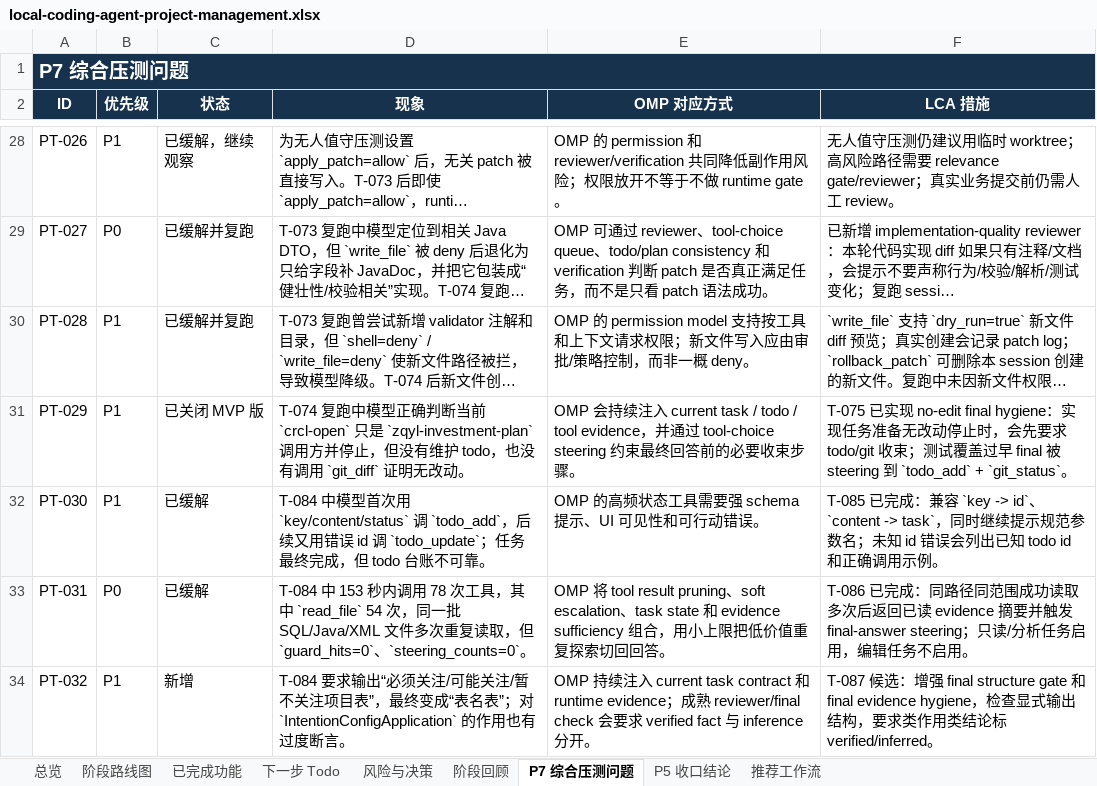
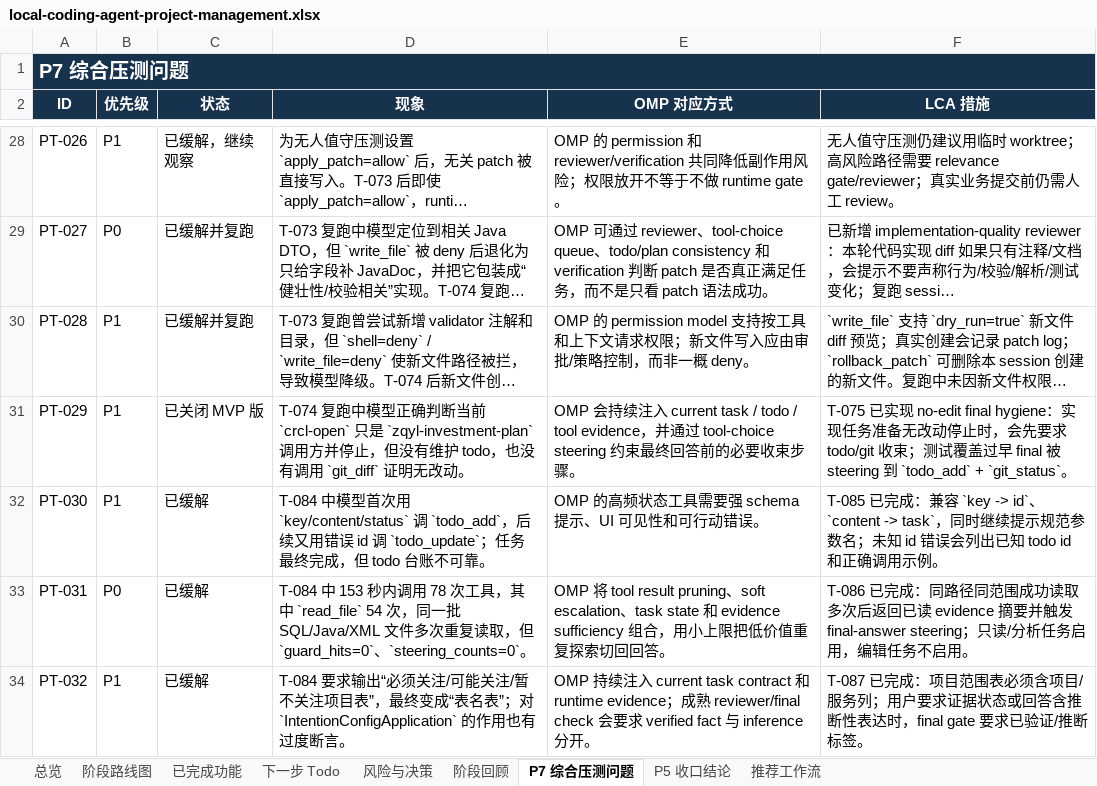
Before and after one commit to noone6931/lca-private-handoff-20260803, an Excel workbook: docs/local-coding-agent-project-management.xlsx, sheet P7 综合压测问题, drawn as a sheet; only a part is shown, gaps mark what is left out; long unchanged cells end in …; values as stored, in another font and other column widths than the file's, no borders; the diff names each change by its address in the sheet, - before the commit and + after, or states it on an @@ line.

Commit message:
Strengthen final structure evidence hygiene

```diff
--- a/docs/local-coding-agent-project-management.xlsx (sheet P7 综合压测问题)
+++ b/docs/local-coding-agent-project-management.xlsx (sheet P7 综合压测问题)
-C34 (状态): 新增
+C34 (状态): 已缓解
-F34 (LCA 措施): T-087 候选：增强 final structure gate 和 final evidence hygiene，检查显式输出结构，要求类作用类结论标 verified/inferred。
+F34 (LCA 措施): T-087 已完成：项目范围表必须含项目/服务列；用户要求证据状态或回答含推断性表达时，final gate 要求已验证/推断标签。
```
Also changed, not shown: sheet 阶段回顾, sheet 风险与决策, sheet 下一步 Todo, 5 other files.
